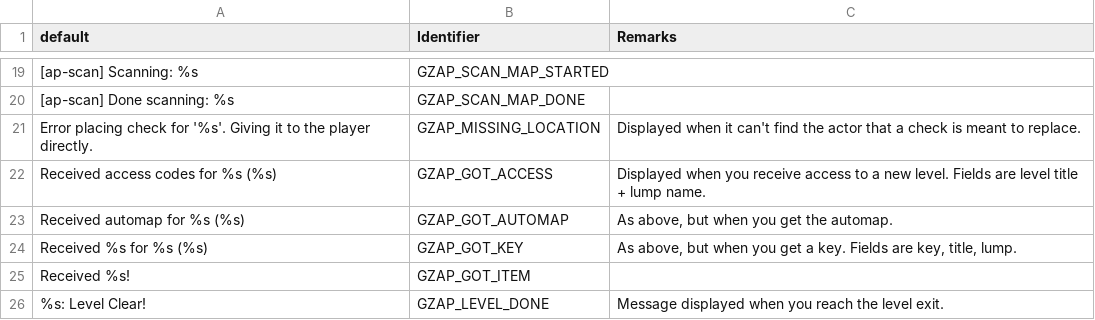
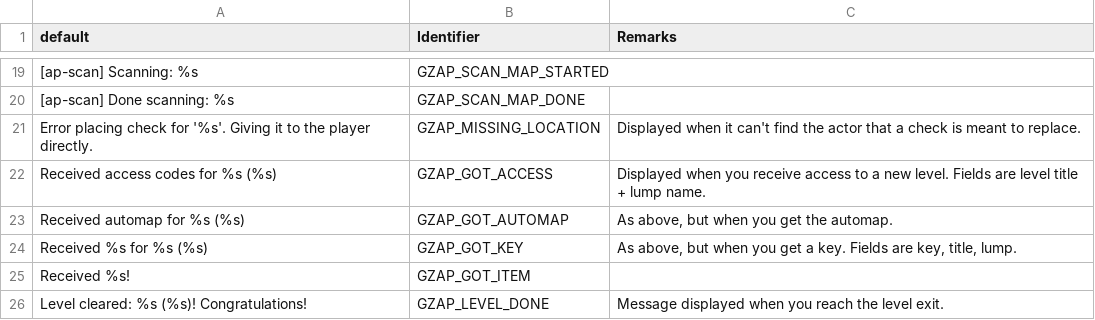
Before and after one commit to ToxicFrog/doom-mods, a CSV file: gzap/LANGUAGE.csv, drawn as a sheet; only a part is shown, gaps mark what is left out.

Commit message:
gzap: replace Region.CreatePartial with RegionDiff

```diff
--- a/gzap/LANGUAGE.csv
+++ b/gzap/LANGUAGE.csv
@@ -25,2 +25,2 @@ Received %s for %s (%s),GZAP_GOT_KEY,"As above, but when you get a key. Fields a
 Received %s!,GZAP_GOT_ITEM,
-%s: Level Clear!,GZAP_LEVEL_DONE,Message displayed when you reach the level exit.
+Level cleared: %s (%s)! Congratulations!,GZAP_LEVEL_DONE,Message displayed when you reach the level exit.
```
Also changed, not shown: 3 other files.
